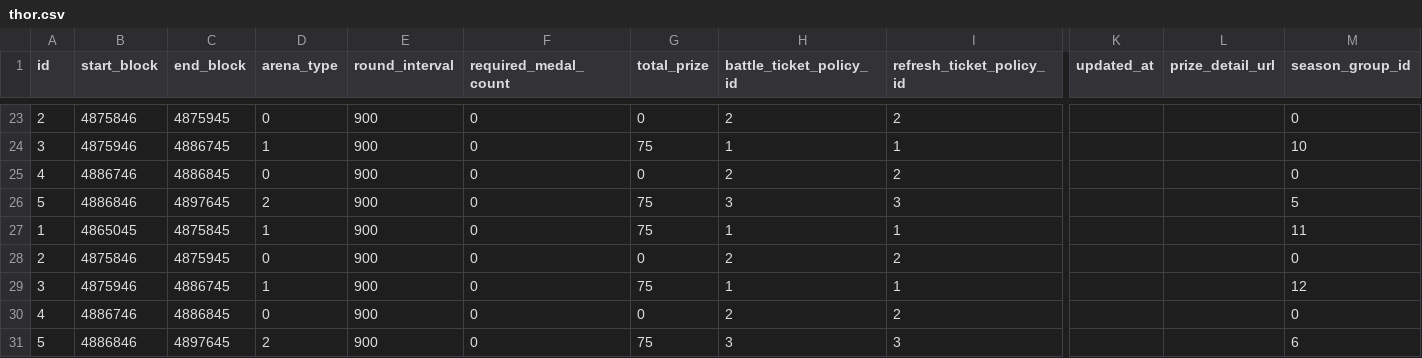
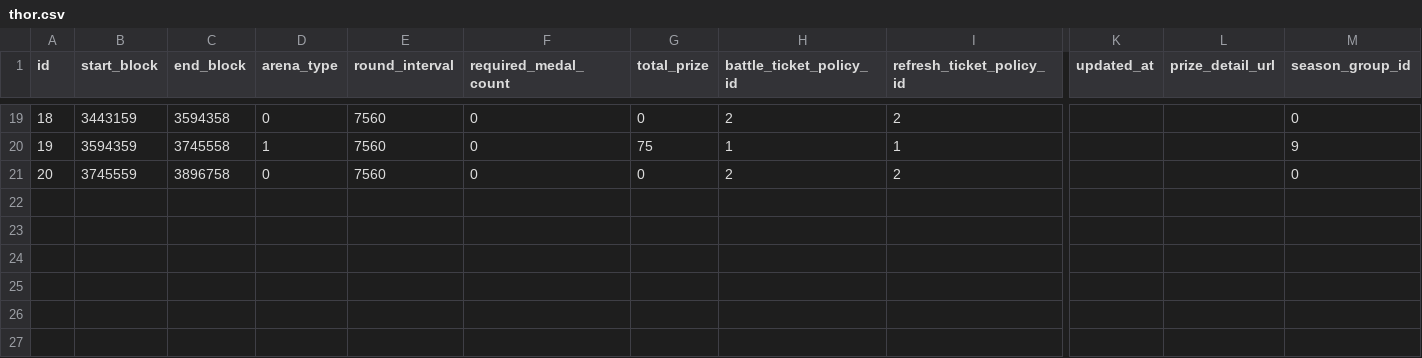
Before and after one commit to Atralupus/ArenaService, a CSV file: scripts/arena-sheets/thor.csv, drawn as a sheet; only a part is shown, gaps mark what is left out; removed rows and columns are numbered as before the commit, all else as after; rows hold the shown columns only; the diff covers the shown part only; the diff names each change by its address in the sheet, - before the commit and + after, or states it on an @@ line.

```diff
--- a/scripts/arena-sheets/thor.csv
+++ b/scripts/arena-sheets/thor.csv
-A19 (id): 2
+A19 (id): 18
-B19 (start_block): 4875846
+B19 (start_block): 3443159
-C19 (end_block): 4875945
+C19 (end_block): 3594358
-E19:E21 (round_interval): 900
+E19:E21 (round_interval): 7560
-A20 (id): 3
+A20 (id): 19
-B20 (start_block): 4875946
+B20 (start_block): 3594359
-C20 (end_block): 4886745
+C20 (end_block): 3745558
-M20 (season_group_id): 10
+M20 (season_group_id): 9
-A21 (id): 4
+A21 (id): 20
-B21 (start_block): 4886746
+B21 (start_block): 3745559
-C21 (end_block): 4886845
+C21 (end_block): 3896758
-row 26: 5 | 4886846 | 4897645 | 2 | 900 | 0 | 75 | 3 | 3 |  |  | 5
-row 27: 1 | 4865045 | 4875845 | 1 | 900 | 0 | 75 | 1 | 1 |  |  | 11
-row 28: 2 | 4875846 | 4875945 | 0 | 900 | 0 | 0 | 2 | 2 |  |  | 0
-row 29: 3 | 4875946 | 4886745 | 1 | 900 | 0 | 75 | 1 | 1 |  |  | 12
-row 30: 4 | 4886746 | 4886845 | 0 | 900 | 0 | 0 | 2 | 2 |  |  | 0
-row 31: 5 | 4886846 | 4897645 | 2 | 900 | 0 | 75 | 3 | 3 |  |  | 6
```
Also changed, not shown: 1 added row, 5 removed rows and 67 edited cells elsewhere in this file, scripts/arena-sheets/heimdall.csv, scripts/arena-sheets/odin.csv, 4 other files.
